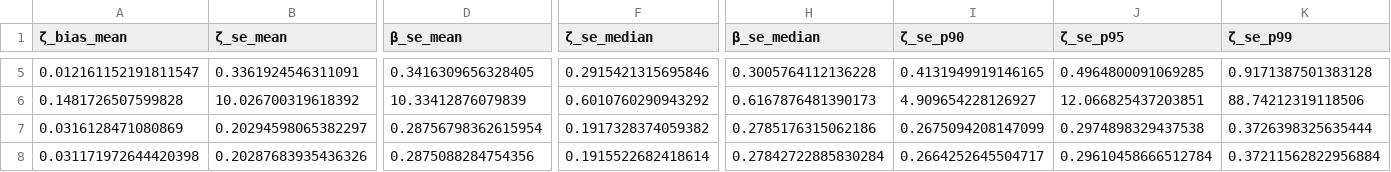
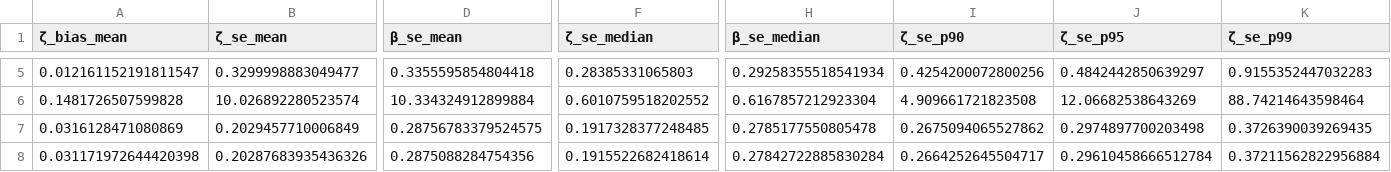
Before and after one commit to FuZhiyu/OptimalGIV.jl, a CSV file: simresults/simulation_performance.csv, drawn as a sheet; only a part is shown, gaps mark what is left out; the diff covers the shown part only; the diff names each change by its address in the sheet, - before the commit and + after, or states it on an @@ line.

```diff
--- a/simresults/simulation_performance.csv
+++ b/simresults/simulation_performance.csv
-B5 (ζ_se_mean): 0.3361924546311091
+B5 (ζ_se_mean): 0.3299998883049477
-D5 (β_se_mean): 0.3416309656328405
+D5 (β_se_mean): 0.3355595854804418
-F5 (ζ_se_median): 0.2915421315695846
+F5 (ζ_se_median): 0.28385331065803
-H5 (β_se_median): 0.3005764112136228
+H5 (β_se_median): 0.29258355518541934
-I5 (ζ_se_p90): 0.4131949919146165
+I5 (ζ_se_p90): 0.4254200072800256
-J5 (ζ_se_p95): 0.4964800091069285
+J5 (ζ_se_p95): 0.4842442850639297
-K5 (ζ_se_p99): 0.9171387501383128
+K5 (ζ_se_p99): 0.9155352447032283
-B6 (ζ_se_mean): 10.026700319618392
+B6 (ζ_se_mean): 10.026892280523574
-D6 (β_se_mean): 10.33412876079839
+D6 (β_se_mean): 10.334324912899884
-F6 (ζ_se_median): 0.6010760290943292
+F6 (ζ_se_median): 0.6010759518202552
-H6 (β_se_median): 0.6167876481390173
+H6 (β_se_median): 0.6167857212923304
-I6 (ζ_se_p90): 4.909654228126927
+I6 (ζ_se_p90): 4.909661721823508
-J6 (ζ_se_p95): 12.066825437203851
+J6 (ζ_se_p95): 12.06682538643269
-K6 (ζ_se_p99): 88.74212319118506
+K6 (ζ_se_p99): 88.74214643598464
-B7 (ζ_se_mean): 0.20294598065382297
+B7 (ζ_se_mean): 0.2029457710006849
-D7 (β_se_mean): 0.28756798362615954
+D7 (β_se_mean): 0.28756783379524575
-F7 (ζ_se_median): 0.1917328374059382
+F7 (ζ_se_median): 0.1917328377248485
-H7 (β_se_median): 0.2785176315062186
+H7 (β_se_median): 0.2785177550805478
-I7 (ζ_se_p90): 0.2675094208147099
+I7 (ζ_se_p90): 0.2675094065527862
-J7 (ζ_se_p95): 0.2974898329437538
+J7 (ζ_se_p95): 0.2974897700203498
-K7 (ζ_se_p99): 0.3726398325635444
+K7 (ζ_se_p99): 0.3726390039269435
```
Also changed, not shown: 58 edited cells elsewhere in this file, simresults/timevarying_mweights_performance.csv, 10 other files.
